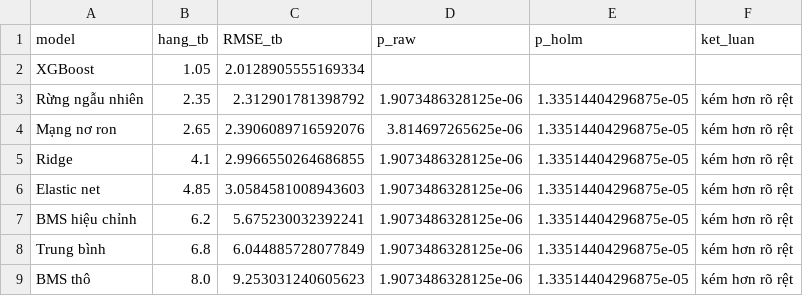
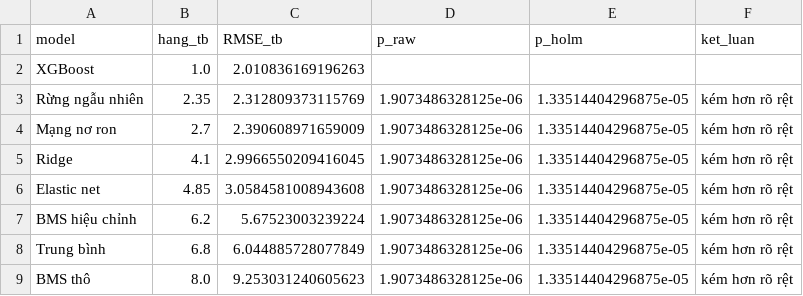
Before and after one commit to quan534/ADY-Project-Battery-prediction-model, a CSV file: results/kiem_dinh.csv, drawn as a sheet.

```diff
--- a/results/kiem_dinh.csv
+++ b/results/kiem_dinh.csv
@@ -1,8 +1,8 @@
 model,hang_tb,RMSE_tb,p_raw,p_holm,ket_luan
-XGBoost,1.05,2.0128905555169334,,,
-Rừng ngẫu nhiên,2.35,2.312901781398792,1.9073486328125e-06,1.33514404296875e-05,kém hơn rõ rệt
-Mạng nơ ron,2.65,2.3906089716592076,3.814697265625e-06,1.33514404296875e-05,kém hơn rõ rệt
-Ridge,4.1,2.9966550264686855,1.9073486328125e-06,1.33514404296875e-05,kém hơn rõ rệt
-Elastic net,4.85,3.0584581008943603,1.9073486328125e-06,1.33514404296875e-05,kém hơn rõ rệt
-BMS hiệu chỉnh,6.2,5.675230032392241,1.9073486328125e-06,1.33514404296875e-05,kém hơn rõ rệt
+XGBoost,1.0,2.010836169196263,,,
+Rừng ngẫu nhiên,2.35,2.312809373115769,1.9073486328125e-06,1.33514404296875e-05,kém hơn rõ rệt
+Mạng nơ ron,2.7,2.390608971659009,1.9073486328125e-06,1.33514404296875e-05,kém hơn rõ rệt
+Ridge,4.1,2.9966550209416045,1.9073486328125e-06,1.33514404296875e-05,kém hơn rõ rệt
+Elastic net,4.85,3.0584581008943608,1.9073486328125e-06,1.33514404296875e-05,kém hơn rõ rệt
+BMS hiệu chỉnh,6.2,5.67523003239224,1.9073486328125e-06,1.33514404296875e-05,kém hơn rõ rệt
 Trung bình,6.8,6.044885728077849,1.9073486328125e-06,1.33514404296875e-05,kém hơn rõ rệt
```
Also changed, not shown: results/ngan_sach.csv, results/trong_so.csv, 4 other files.
